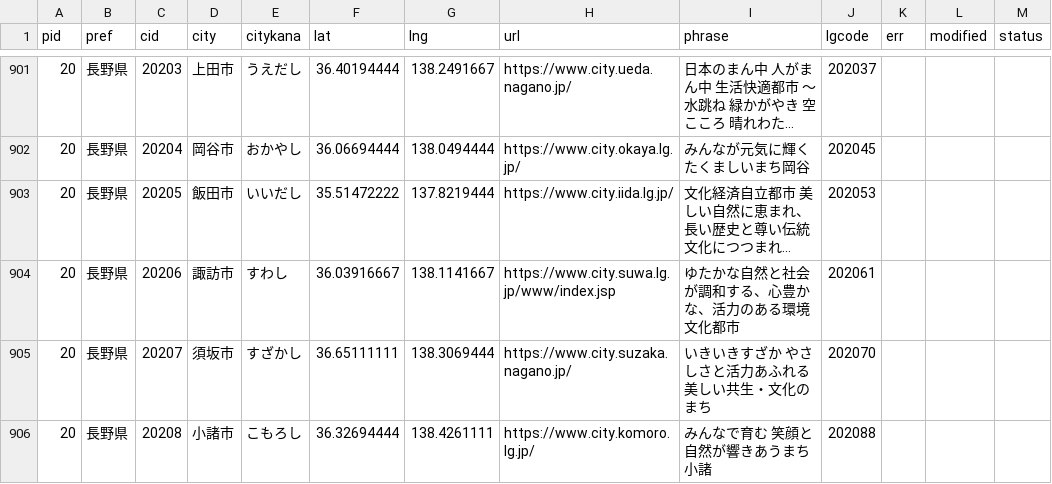
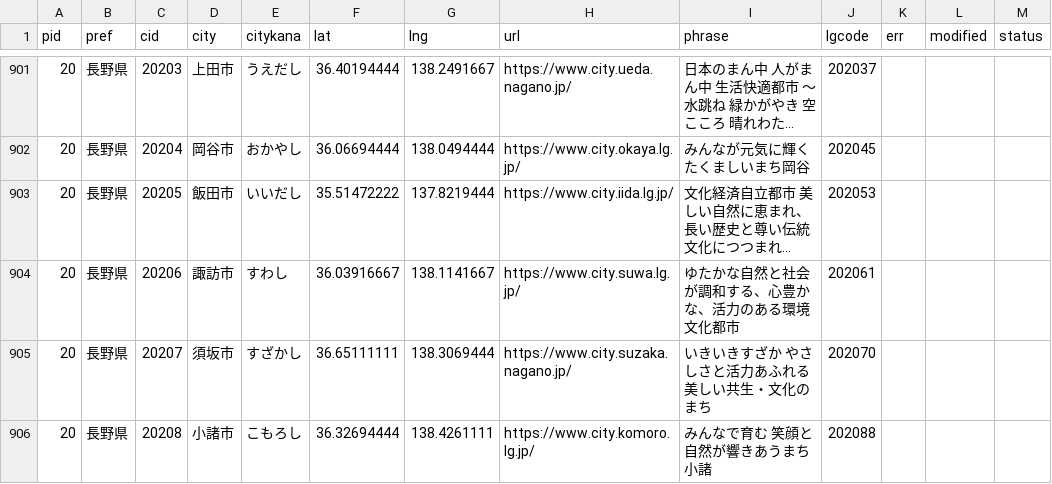
Before and after one commit to kentaro110u/localgovjp, a CSV file: deno/c-localgovjp-utf8.csv, drawn as a sheet; only a part is shown, gaps mark what is left out; long unchanged cells end in …; the diff names each change by its address in the sheet, - before the commit and + after, or states it on an @@ line.

```diff
--- a/deno/c-localgovjp-utf8.csv
+++ b/deno/c-localgovjp-utf8.csv
-H904 (url): https://www.city.suwa.lg.jp/www/index.jsp
+H904 (url): https://www.city.suwa.lg.jp/
```
Also changed, not shown: localgovjp-utf8.csv, 2 other files.
